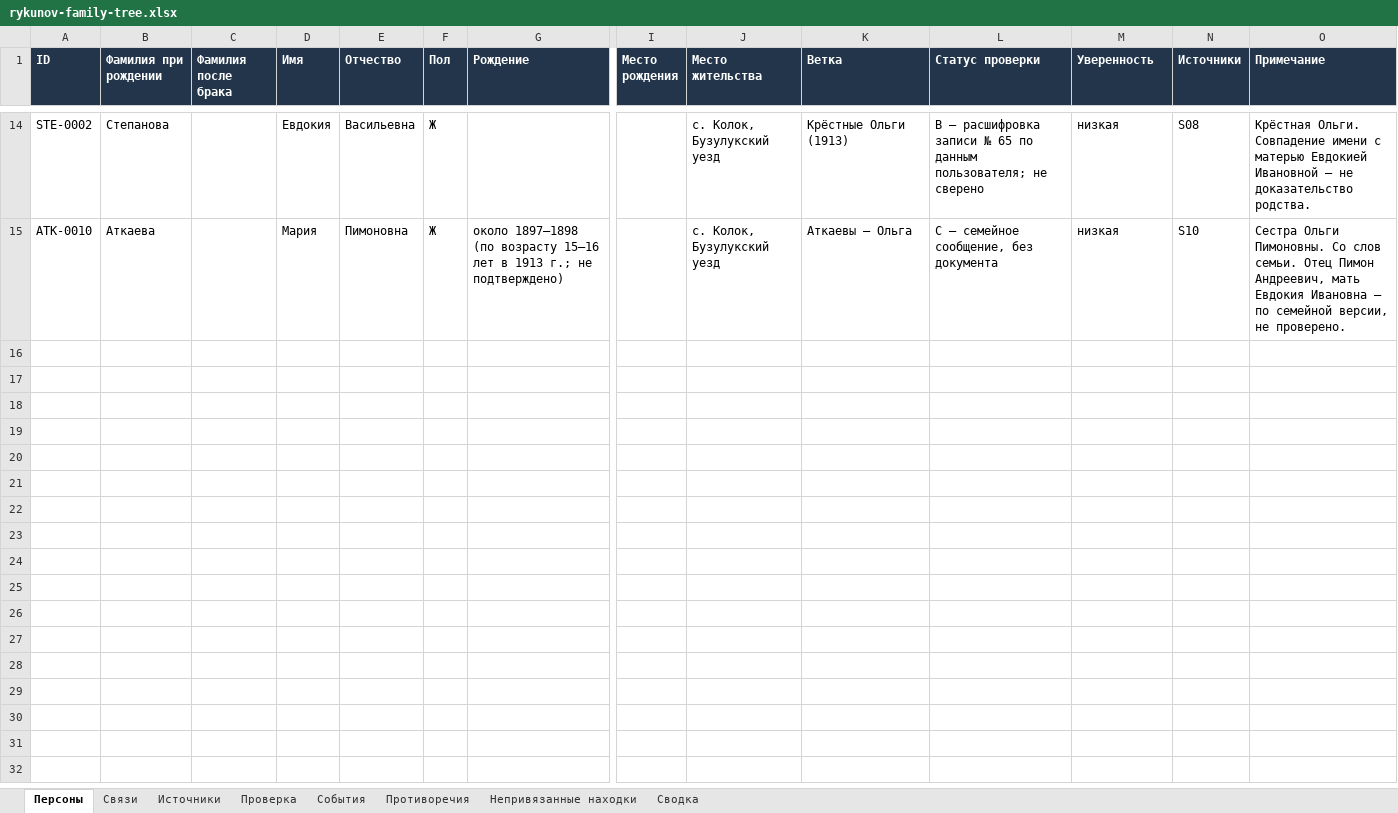
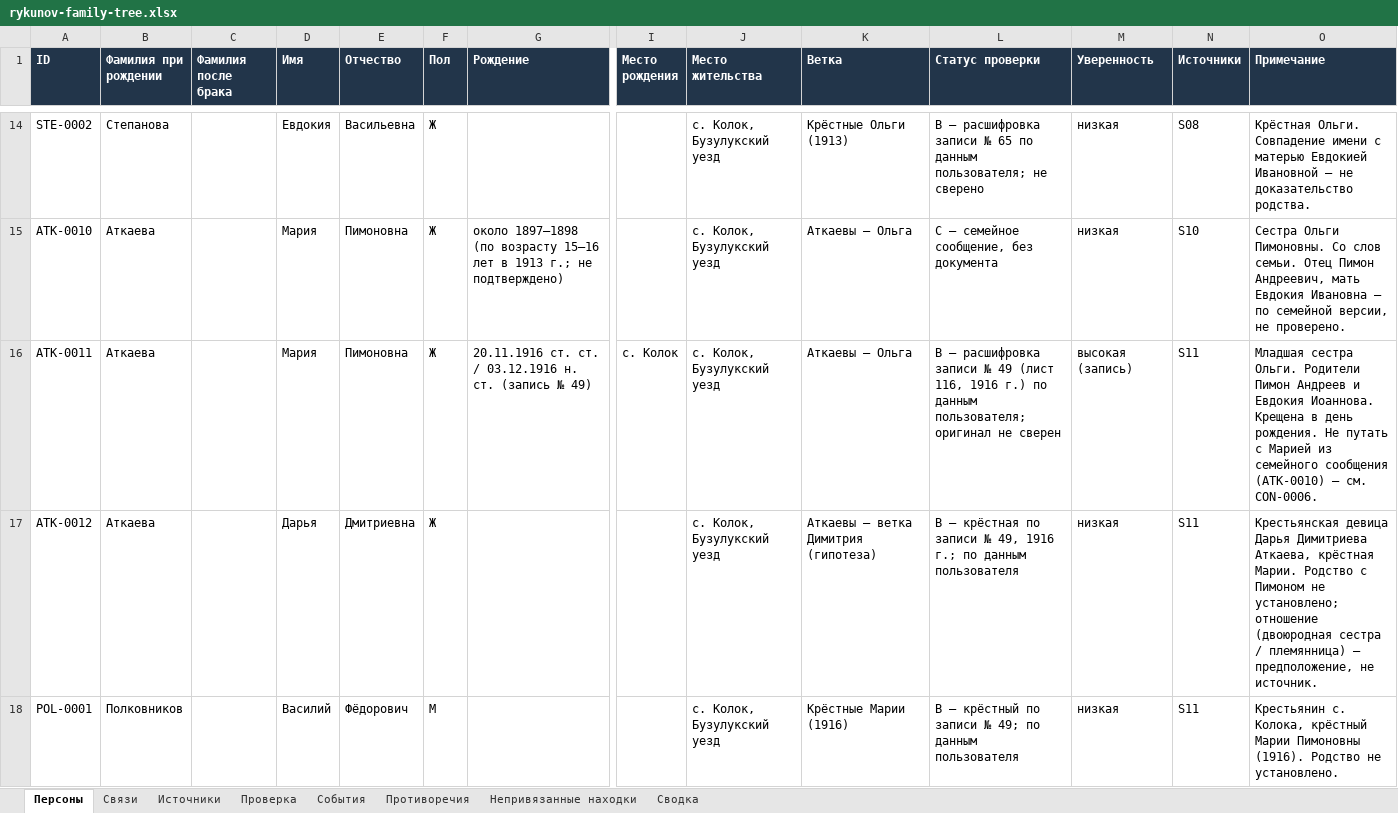
Before and after one commit to kilevoy/rykunov-family-tree, an Excel workbook: data/rykunov-family-tree.xlsx, sheet Персоны, drawn as a sheet; only a part is shown, gaps mark what is left out; values as stored, in another font and other column widths than the file's, no borders; rows hold the shown columns only; the diff names each change by its address in the sheet, - before the commit and + after, or states it on an @@ line.

```diff
--- a/data/rykunov-family-tree.xlsx (sheet Персоны)
+++ b/data/rykunov-family-tree.xlsx (sheet Персоны)
+row 16: ATK-0011 | Аткаева |  | Мария | Пимоновна | Ж | 20.11.1916 ст. ст. / 03.12.1916 н. ст. (запись № 49) | с. Колок | с. Колок, Бузулукский уезд | Аткаевы — Ольга | B — расшифровка записи № 49 (лист 116, 1916 г.) по данным пользователя; оригинал не сверен | высокая (запись) | S11 | Младшая сестра Ольги. Родители Пимон Андреев и Евдокия Иоаннова. Крещена в день рождения. Не путать с Марией из семейного сообщения (ATK-0010) — см. CON-0006.
+row 17: ATK-0012 | Аткаева |  | Дарья | Дмитриевна | Ж |  |  | с. Колок, Бузулукский уезд | Аткаевы — ветка Димитрия (гипотеза) | B — крёстная по записи № 49, 1916 г.; по данным пользователя | низкая | S11 | Крестьянская девица Дарья Димитриева Аткаева, крёстная Марии. Родство с Пимоном не установлено; отношение (двоюродная сестра / племянница) — предположение, не источник.
+row 18: POL-0001 | Полковников |  | Василий | Фёдорович | М |  |  | с. Колок, Бузулукский уезд | Крёстные Марии (1916) | B — крёстный по записи № 49; по данным пользователя | низкая | S11 | Крестьянин с. Колока, крёстный Марии Пимоновны (1916). Родство не установлено.
```
Also changed, not shown: sheet Связи, sheet Противоречия, sheet Проверка, sheet Непривязанные находки, sheet Источники, sheet Сводка.
